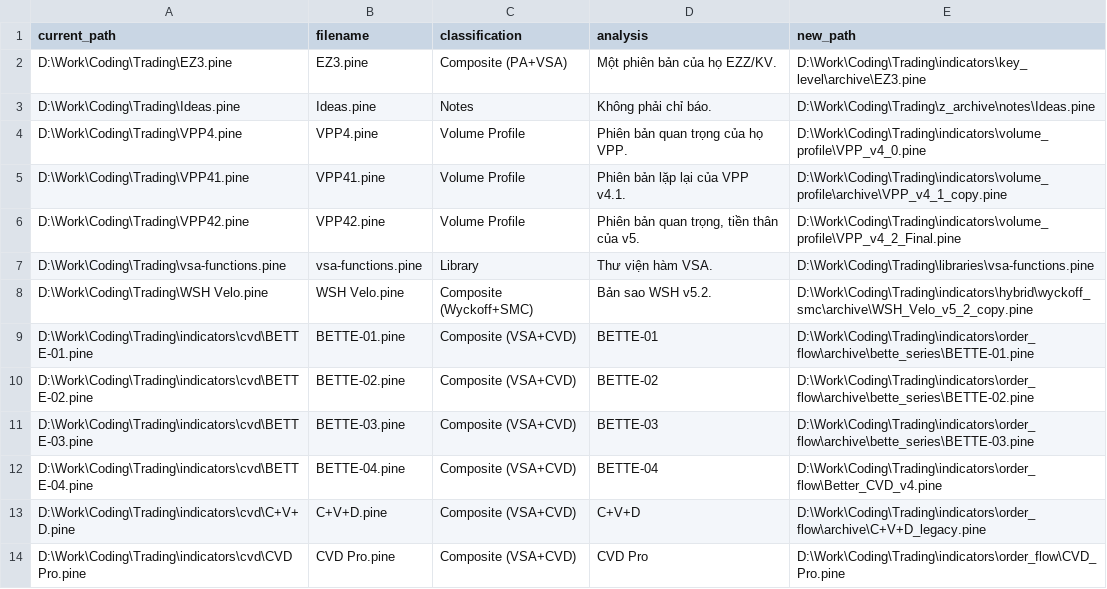
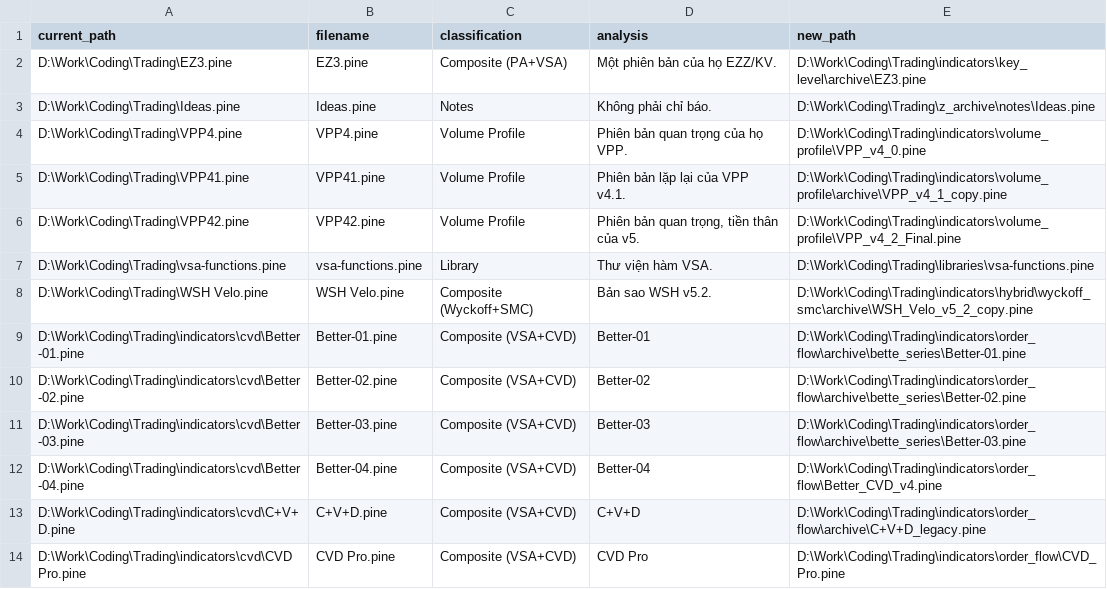
Before and after one commit to Khogao/Trading, a CSV file: docs/reorg_proposal_from_user.csv, drawn as a sheet; only a part is shown.

Commit message:
chore(docs): normalize BETTE  Better across CSVs and docs

```diff
--- a/docs/reorg_proposal_from_user.csv
+++ b/docs/reorg_proposal_from_user.csv
@@ -8,6 +8,6 @@ D:\Work\Coding\Trading\vsa-functions.pine,vsa-functions.pine,Library,Thư viện
 D:\Work\Coding\Trading\WSH Velo.pine,WSH Velo.pine,Composite (Wyckoff+SMC),Bản sao WSH v5.2.,D:\Work\Coding\Trading\indicators\hybrid\wyckoff_smc\archive\WSH_Velo_v5_2_copy.pine
-D:\Work\Coding\Trading\indicators\cvd\BETTE-01.pine,BETTE-01.pine,Composite (VSA+CVD),BETTE-01,D:\Work\Coding\Trading\indicators\order_flow\archive\bette_series\BETTE-01.pine
-D:\Work\Coding\Trading\indicators\cvd\BETTE-02.pine,BETTE-02.pine,Composite (VSA+CVD),BETTE-02,D:\Work\Coding\Trading\indicators\order_flow\archive\bette_series\BETTE-02.pine
-D:\Work\Coding\Trading\indicators\cvd\BETTE-03.pine,BETTE-03.pine,Composite (VSA+CVD),BETTE-03,D:\Work\Coding\Trading\indicators\order_flow\archive\bette_series\BETTE-03.pine
-D:\Work\Coding\Trading\indicators\cvd\BETTE-04.pine,BETTE-04.pine,Composite (VSA+CVD),BETTE-04,D:\Work\Coding\Trading\indicators\order_flow\Better_CVD_v4.pine
+D:\Work\Coding\Trading\indicators\cvd\Better-01.pine,Better-01.pine,Composite (VSA+CVD),Better-01,D:\Work\Coding\Trading\indicators\order_flow\archive\bette_series\Better-01.pine
+D:\Work\Coding\Trading\indicators\cvd\Better-02.pine,Better-02.pine,Composite (VSA+CVD),Better-02,D:\Work\Coding\Trading\indicators\order_flow\archive\bette_series\Better-02.pine
+D:\Work\Coding\Trading\indicators\cvd\Better-03.pine,Better-03.pine,Composite (VSA+CVD),Better-03,D:\Work\Coding\Trading\indicators\order_flow\archive\bette_series\Better-03.pine
+D:\Work\Coding\Trading\indicators\cvd\Better-04.pine,Better-04.pine,Composite (VSA+CVD),Better-04,D:\Work\Coding\Trading\indicators\order_flow\Better_CVD_v4.pine
 D:\Work\Coding\Trading\indicators\cvd\C+V+D.pine,C+V+D.pine,Composite (VSA+CVD),C+V+D,D:\Work\Coding\Trading\indicators\order_flow\archive\C+V+D_legacy.pine
```
Also changed, not shown: docs/pine_audit_report.csv, docs/pine_priority_table.csv, 2 other files.
